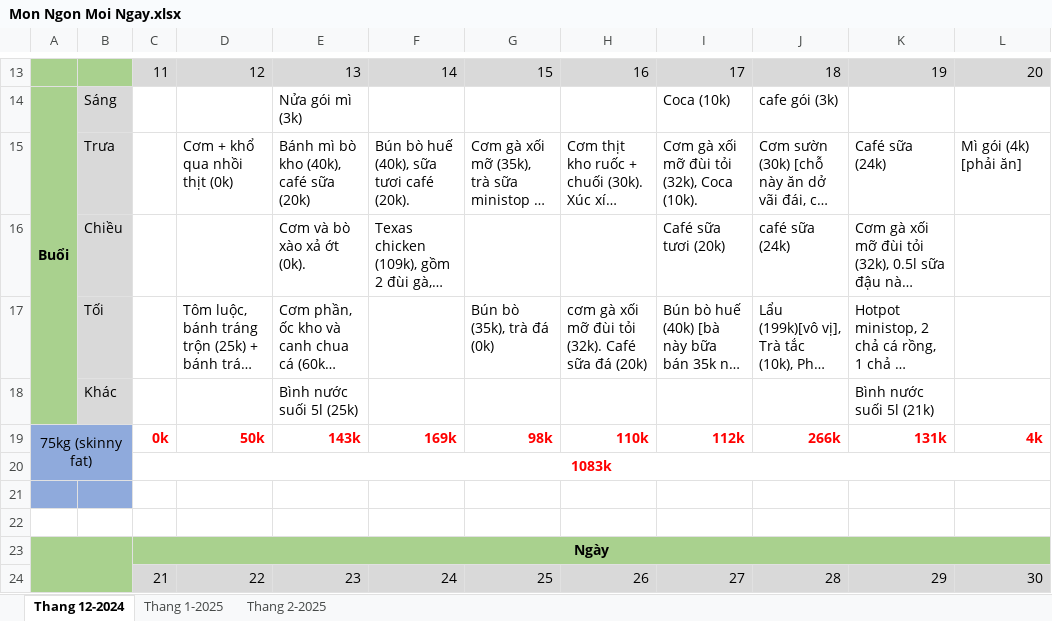
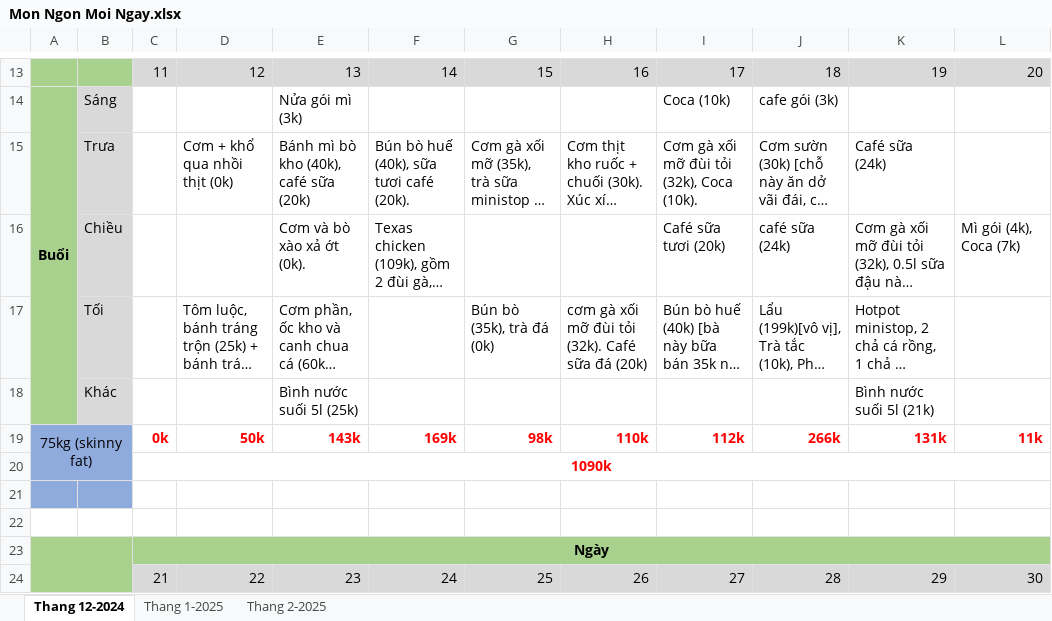
Before and after one commit to NguyenNgocThach2001/Toi_Da_An_Gi, an Excel workbook: Mon Ngon Moi Ngay.xlsx, sheet Thang 12-2024, drawn as a sheet; only a part is shown, gaps mark what is left out; long unchanged cells end in …; values as stored, in another font and other column widths than the file's, no borders; the diff names each change by its address in the sheet, - before the commit and + after, or states it on an @@ line.

```diff
--- a/Mon Ngon Moi Ngay.xlsx (sheet Thang 12-2024)
+++ b/Mon Ngon Moi Ngay.xlsx (sheet Thang 12-2024)
-L15: Mì gói (4k) [phải ăn]
+L15: (empty)
-L16: (empty)
+L16: Mì gói (4k), Coca (7k)
-L19: 4k
+L19: 11k
-C20: 1083k
+C20: 1090k
```
